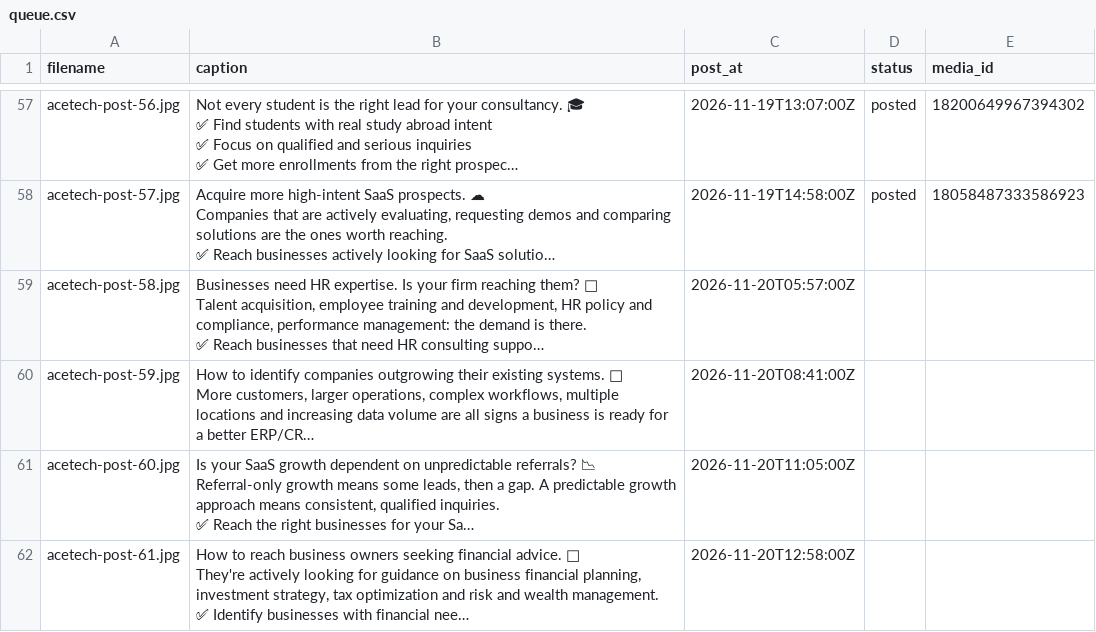
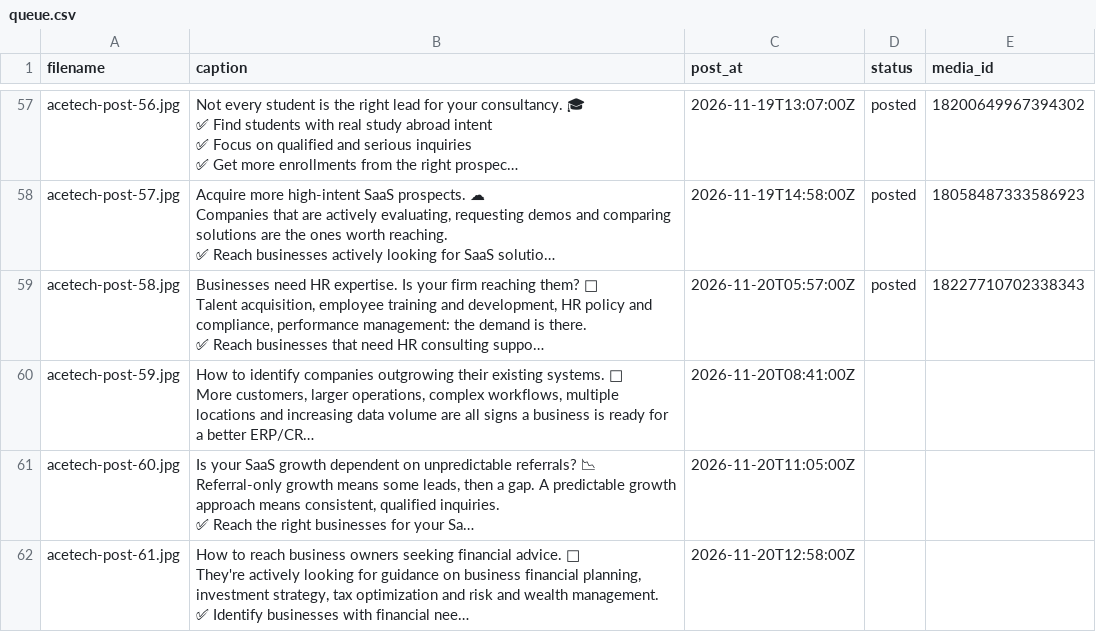
Before and after one commit to lucymuhammad968-del/acetech-reel-automation, a CSV file: queue.csv, drawn as a sheet; only a part is shown, gaps mark what is left out; long unchanged cells end in …; the diff names each change by its address in the sheet, - before the commit and + after, or states it on an @@ line.

Commit message:
Update queue status

```diff
--- a/queue.csv
+++ b/queue.csv
-D59 (status): (empty)
+D59 (status): posted
-E59 (media_id): (empty)
+E59 (media_id): 18227710702338343
```
Also changed, not shown: 1 other file.
